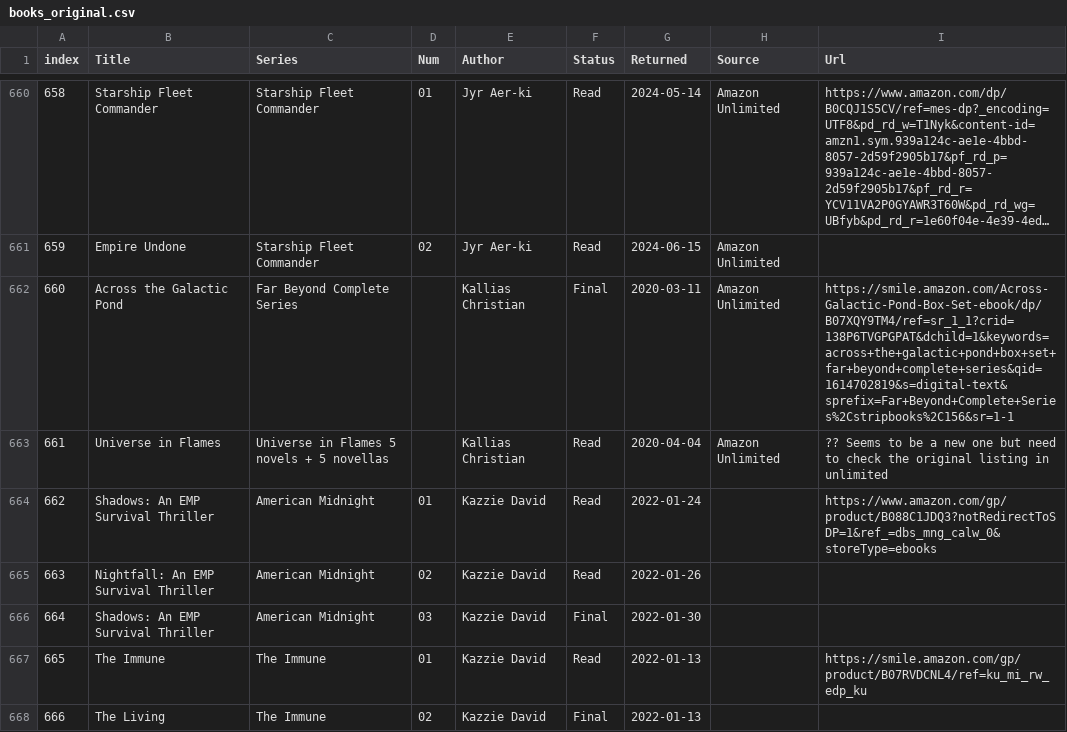
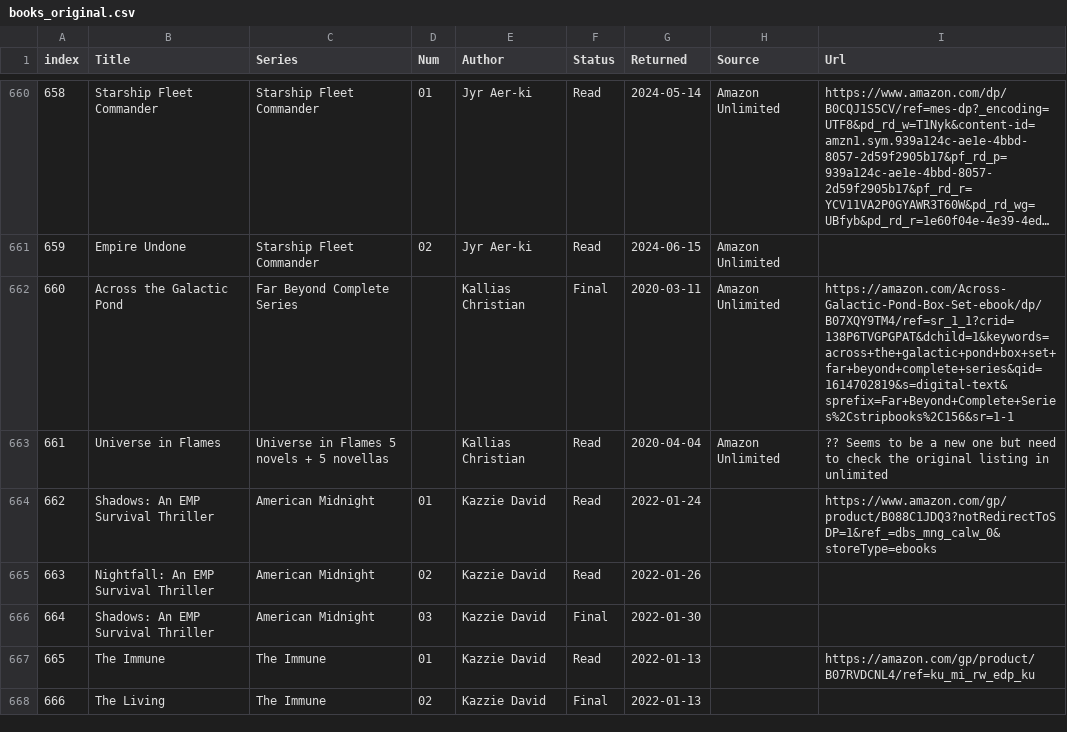
Before and after one commit to icedpygui/IcedPyGui, a CSV file: python_demo/resources/books_original.csv, drawn as a sheet; only a part is shown, gaps mark what is left out; long unchanged cells end in …; the diff covers the shown part only.

Commit message:
table finshed

```diff
--- a/python_demo/resources/books_original.csv
+++ b/python_demo/resources/books_original.csv
@@ -661,3 +661,3 @@ index,Title,Series,Num,Author,Status,Returned,Source,Url
 659,Empire Undone,Starship Fleet Commander,02,Jyr Aer-ki,Read,2024-06-15,Amazon Unlimited,""
-660,Across the Galactic Pond,Far Beyond Complete Series,"",Kallias Christian,Final,2020-03-11,Amazon Unlimited,https://smile.amazon.com/Across-Galactic-Pond-Box-Set-ebook/dp/B07XQY9TM4/ref=sr_1_1?crid=138P6TVGPGPAT&dchild=1&keywords=across+the+galactic+pond+box+set+far+beyond+complete+series&qid=1614702819&s=digital-text&sprefix=Far+Beyond+Complete+Series%2Cstripbooks%2C156&sr=1-1
+660,Across the Galactic Pond,Far Beyond Complete Series,"",Kallias Christian,Final,2020-03-11,Amazon Unlimited,https://amazon.com/Across-Galactic-Pond-Box-Set-ebook/dp/B07XQY9TM4/ref=sr_1_1?crid=138P6TVGPGPAT&dchild=1&keywords=across+the+galactic+pond+box+set+far+beyond+complete+series&qid=1614702819&s=digital-text&sprefix=Far+Beyond+Complete+Series%2Cstripbooks%2C156&sr=1-1
 661,Universe in Flames,Universe in Flames 5 novels + 5 novellas,"",Kallias Christian,Read,2020-04-04,Amazon Unlimited,?? Seems to be a new one but need to check the original listing in unlimited
@@ -666,3 +666,3 @@ index,Title,Series,Num,Author,Status,Returned,Source,Url
 664,Shadows: An EMP Survival Thriller,American Midnight,03,Kazzie David,Final,2022-01-30,"",""
-665,The Immune,The Immune,01,Kazzie David,Read,2022-01-13,"",https://smile.amazon.com/gp/product/B07RVDCNL4/ref=ku_mi_rw_edp_ku
+665,The Immune,The Immune,01,Kazzie David,Read,2022-01-13,"",https://amazon.com/gp/product/B07RVDCNL4/ref=ku_mi_rw_edp_ku
 666,The Living,The Immune,02,Kazzie David,Final,2022-01-13,"",""
```
Also changed, not shown: 124 edited cells elsewhere in this file, python_demo/resources/books.csv, 5 other files.
